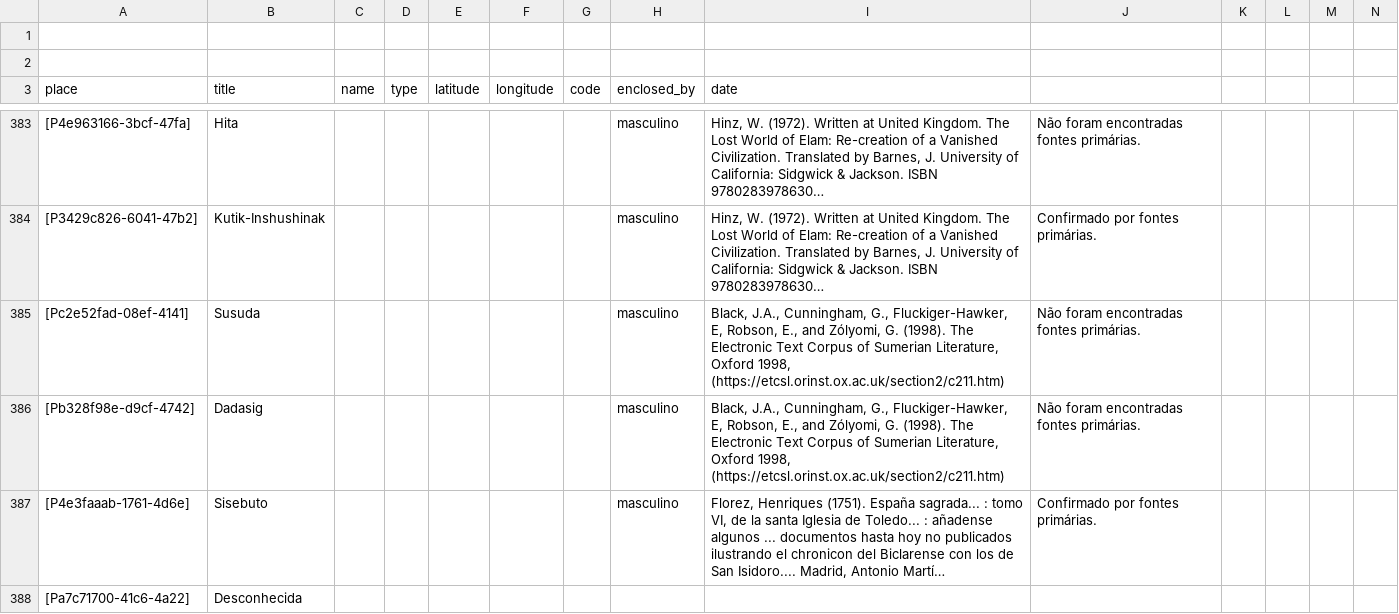
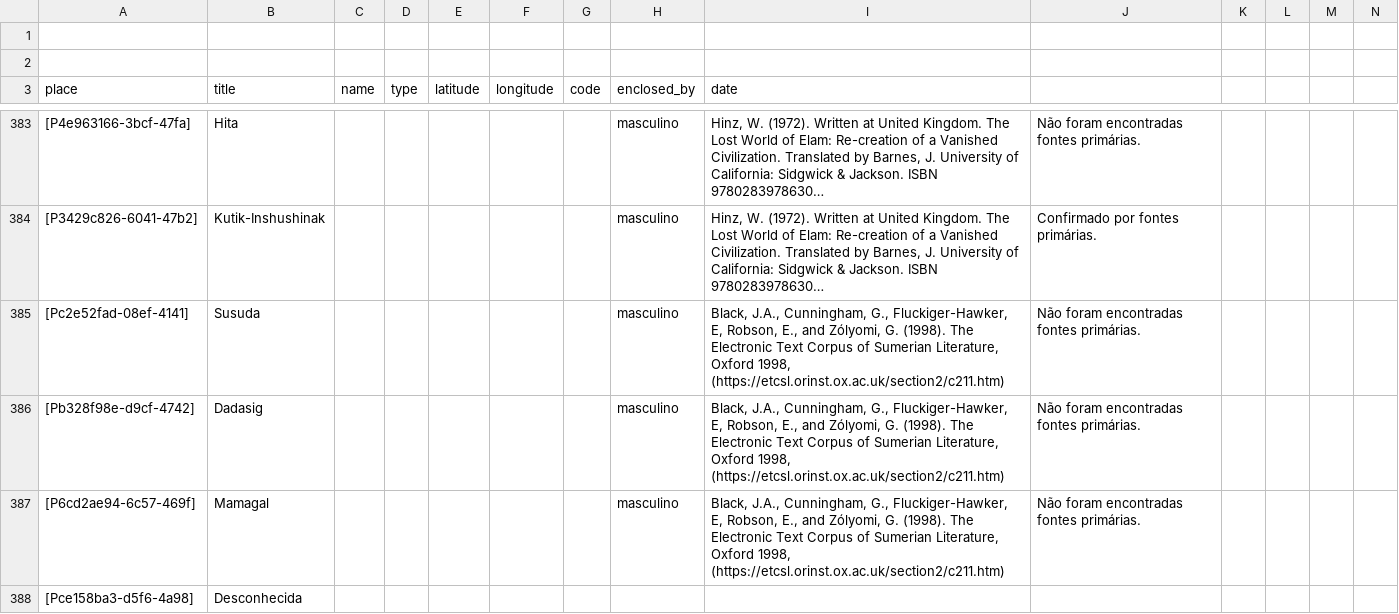
Before and after one commit to historytracers/historytracers, a CSV file: csv/families_pt-BR.csv, drawn as a sheet; only a part is shown, gaps mark what is left out; the shorter side is filled out with more unchanged rows; long unchanged cells end in …; rows hold the shown columns only; the diff covers the shown part only; the diff names each change by its address in the sheet, - before the commit and + after, or states it on an @@ line.

```diff
--- a/csv/families_pt-BR.csv
+++ b/csv/families_pt-BR.csv
+row 387: [P6cd2ae94-6c57-469f] | Mamagal |  |  |  |  |  | masculino | Black, J.A., Cunningham, G., Fluckiger-Hawker, E, Robson, E., and Zólyomi, G. (1998). The Electronic Text Corpus of Sumerian Literature, Oxford 1998, (https://etcsl.orinst.ox.ac.uk/section2/c211.htm) | Não foram encontradas fontes primárias.
+row 388: [Pce158ba3-d5f6-4a98] | Desconhecida
```
Also changed, not shown: 3 added rows elsewhere in this file, csv/30897c65-37fc-40e9-b73d-a1e55e034a41_en-US.csv, csv/30897c65-37fc-40e9-b73d-a1e55e034a41_es-ES.csv, 7 other files.
